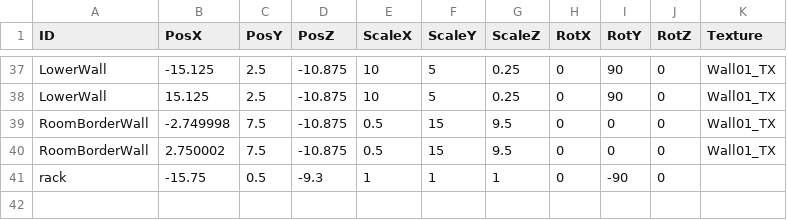
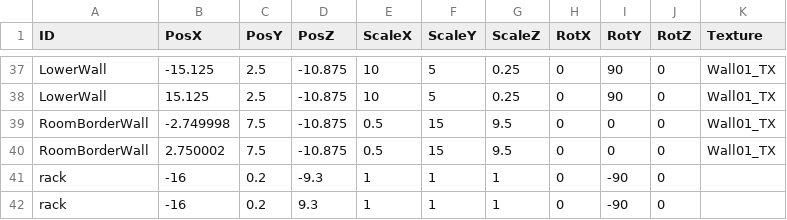
Before and after one commit to Maru40/HideRecovery, a CSV file: HideRecovery/media/MapDatas/StageS1_Copy.csv, drawn as a sheet; only a part is shown, gaps mark what is left out.

Commit message:
Stageの更新

```diff
--- a/HideRecovery/media/MapDatas/StageS1_Copy.csv
+++ b/HideRecovery/media/MapDatas/StageS1_Copy.csv
@@ -40,2 +40,3 @@ RoomBorderWall,-2.749998,7.5,-10.875,0.5,15,9.5,0,0,0,Wall01_TX
 RoomBorderWall,2.750002,7.5,-10.875,0.5,15,9.5,0,0,0,Wall01_TX
-rack,-15.75,0.5,-9.3,1,1,1,0,-90,0,
+rack,-16,0.2,-9.3,1,1,1,0,-90,0,
+rack,-16,0.2,9.3,1,1,1,0,-90,0,
```
